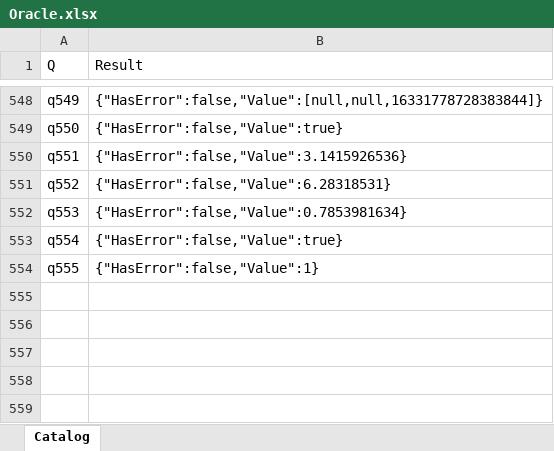
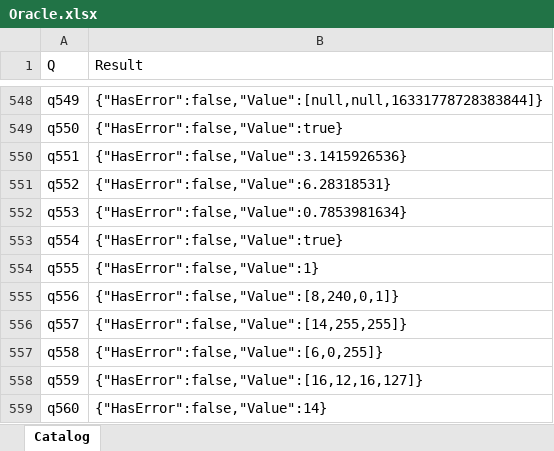
Before and after one commit to lawless-m/MrsFlow, an Excel workbook: Oracle/Oracle.xlsx, sheet Catalog, drawn as a sheet; only a part is shown, gaps mark what is left out; values as stored, in another font and other column widths than the file's, no borders; table styles not drawn; the diff names each change by its address in the sheet, - before the commit and + after, or states it on an @@ line.

```diff
--- a/Oracle/Oracle.xlsx (sheet Catalog)
+++ b/Oracle/Oracle.xlsx (sheet Catalog)
+row 555: q556 | {"HasError":false,"Value":[8,240,0,1]}
+row 556: q557 | {"HasError":false,"Value":[14,255,255]}
+row 557: q558 | {"HasError":false,"Value":[6,0,255]}
+row 558: q559 | {"HasError":false,"Value":[16,12,16,127]}
+row 559: q560 | {"HasError":false,"Value":14}
```
Also changed, not shown: 16 other files.
